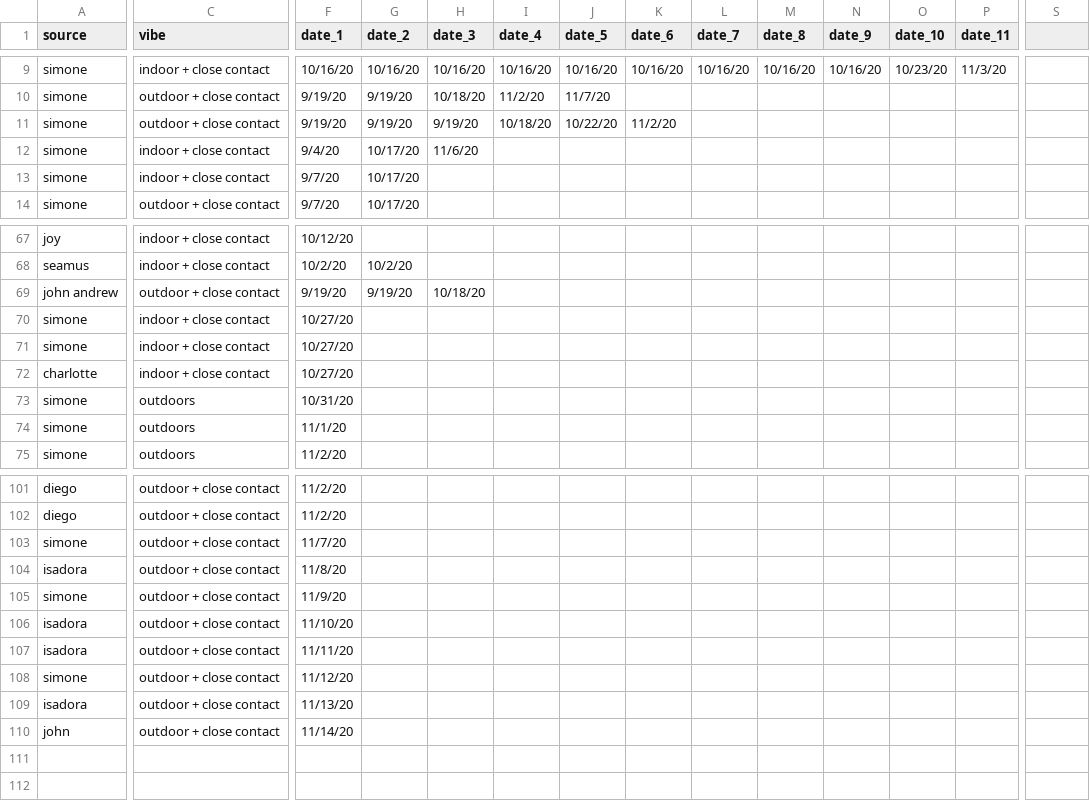
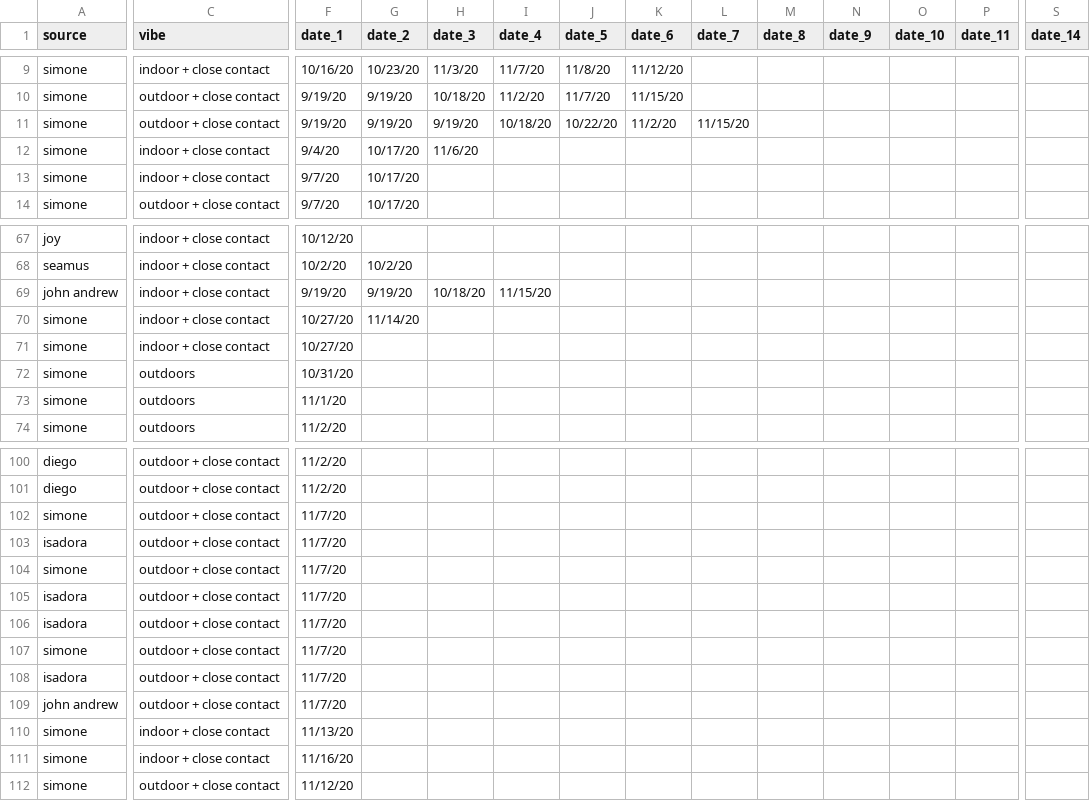
Before and after one commit to svannie678/my_personal_corona_tracker, a CSV file: data/calendar.csv, drawn as a sheet; only a part is shown, gaps mark what is left out; removed rows and columns are numbered as before the commit, all else as after; rows hold the shown columns only; the diff covers the shown part only; the diff names each change by its address in the sheet, - before the commit and + after, or states it on an @@ line.

```diff
--- a/data/calendar.csv
+++ b/data/calendar.csv
-S1: (empty)
+S1: date_14
-G9 (date_2): 10/16/20
+G9 (date_2): 10/23/20
-H9 (date_3): 10/16/20
+H9 (date_3): 11/3/20
-I9 (date_4): 10/16/20
+I9 (date_4): 11/7/20
-J9 (date_5): 10/16/20
+J9 (date_5): 11/8/20
-K9 (date_6): 10/16/20
+K9 (date_6): 11/12/20
-L9 (date_7): 10/16/20
+L9 (date_7): (empty)
-M9 (date_8): 10/16/20
+M9 (date_8): (empty)
-N9 (date_9): 10/16/20
+N9 (date_9): (empty)
-O9 (date_10): 10/23/20
+O9 (date_10): (empty)
-P9 (date_11): 11/3/20
+P9 (date_11): (empty)
-K10 (date_6): (empty)
+K10 (date_6): 11/15/20
-L11 (date_7): (empty)
+L11 (date_7): 11/15/20
-C69 (vibe): outdoor + close contact
+C69 (vibe): indoor + close contact
-I69 (date_4): (empty)
+I69 (date_4): 11/15/20
-G70 (date_2): (empty)
+G70 (date_2): 11/14/20
-row 72: charlotte | indoor + close contact | 10/27/20
-F103 (date_1): 11/8/20
+F103 (date_1): 11/7/20
-F104 (date_1): 11/9/20
+F104 (date_1): 11/7/20
-F105 (date_1): 11/10/20
+F105 (date_1): 11/7/20
-F106 (date_1): 11/11/20
+F106 (date_1): 11/7/20
-F107 (date_1): 11/12/20
+F107 (date_1): 11/7/20
-F108 (date_1): 11/13/20
+F108 (date_1): 11/7/20
-A109 (source): john
+A109 (source): john andrew
-F109 (date_1): 11/14/20
+F109 (date_1): 11/7/20
+row 110: simone | indoor + close contact | 11/13/20
+row 111: simone | indoor + close contact | 11/16/20
+row 112: simone | outdoor + close contact | 11/12/20
```
Also changed, not shown: 51 edited cells elsewhere in this file, docs/data/calendar.csv, 5 other files.
